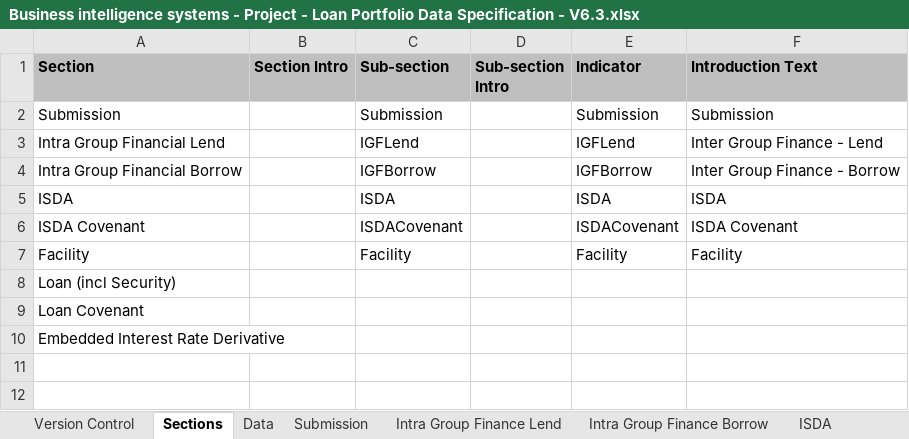
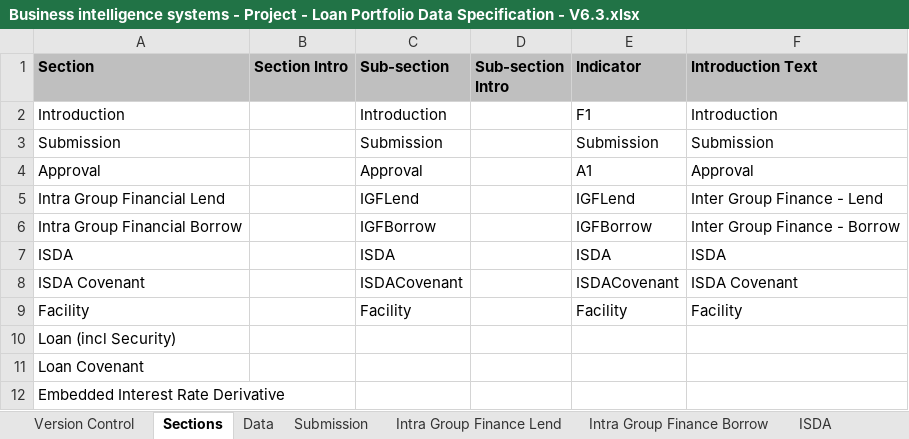
Before and after one commit to AlanFSlaterCompanyNet/ShrForms, an Excel workbook: specifications/lp/Business intelligence systems - Project - Loan Portfolio Data Specification - V6.3.xlsx, sheet Sections, drawn as a sheet; values as stored, in another font and other column widths than the file's, no borders; the diff names each change by its address in the sheet, - before the commit and + after, or states it on an @@ line.

```diff
--- a/specifications/lp/Business intelligence systems - Project - Loan Portfolio Data Specification - V6.3.xlsx (sheet Sections)
+++ b/specifications/lp/Business intelligence systems - Project - Loan Portfolio Data Specification - V6.3.xlsx (sheet Sections)
+row 2: Introduction |  | Introduction |  | F1 | Introduction
+row 4: Approval |  | Approval |  | A1 | Approval
```
Also changed, not shown: sheet Data, formulas that keep their value, 1 other file.
